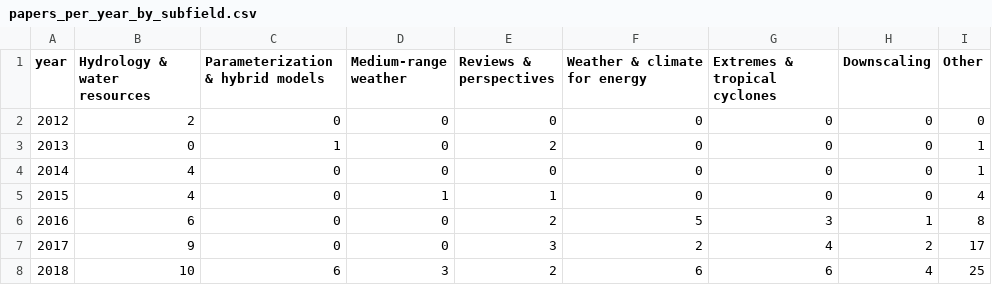
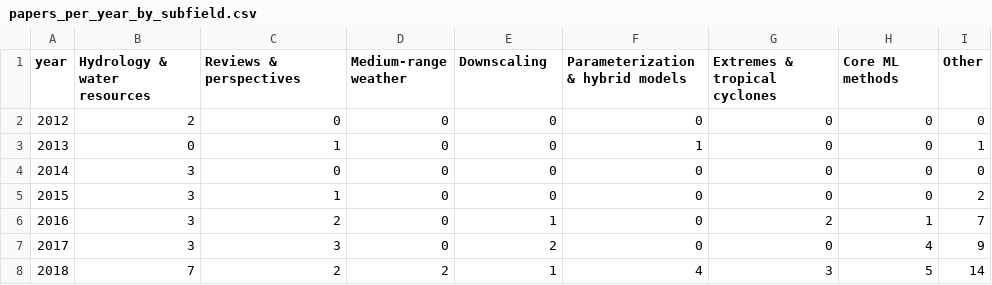
Before and after one commit to carlosdhoyos/ai-in-atmospheric-and-oceanic-sciences, a CSV file: analysis/tables/papers_per_year_by_subfield.csv, drawn as a sheet; only a part is shown; the diff covers the shown part only.

```diff
--- a/analysis/tables/papers_per_year_by_subfield.csv
+++ b/analysis/tables/papers_per_year_by_subfield.csv
@@ -1,8 +1,8 @@
-year,Hydrology & water resources,Parameterization & hybrid models,Medium-range weather,Reviews & perspectives,Weather & climate for energy,Extremes & tropical cyclones,Downscaling,Other
+year,Hydrology & water resources,Reviews & perspectives,Medium-range weather,Downscaling,Parameterization & hybrid models,Extremes & tropical cyclones,Core ML methods,Other
 2012,2,0,0,0,0,0,0,0
-2013,0,1,0,2,0,0,0,1
-2014,4,0,0,0,0,0,0,1
-2015,4,0,1,1,0,0,0,4
-2016,6,0,0,2,5,3,1,8
-2017,9,0,0,3,2,4,2,17
-2018,10,6,3,2,6,6,4,25
+2013,0,1,0,0,1,0,0,1
+2014,3,0,0,0,0,0,0,0
+2015,3,1,0,0,0,0,0,2
+2016,3,2,0,1,0,2,1,7
+2017,3,3,0,2,0,0,4,9
+2018,7,2,2,1,4,3,5,14
```
Also changed, not shown: 58 edited cells elsewhere in this file, analysis/tables/architecture_by_subfield.csv, analysis/tables/architecture_groups_by_period.csv, 31 other files.
